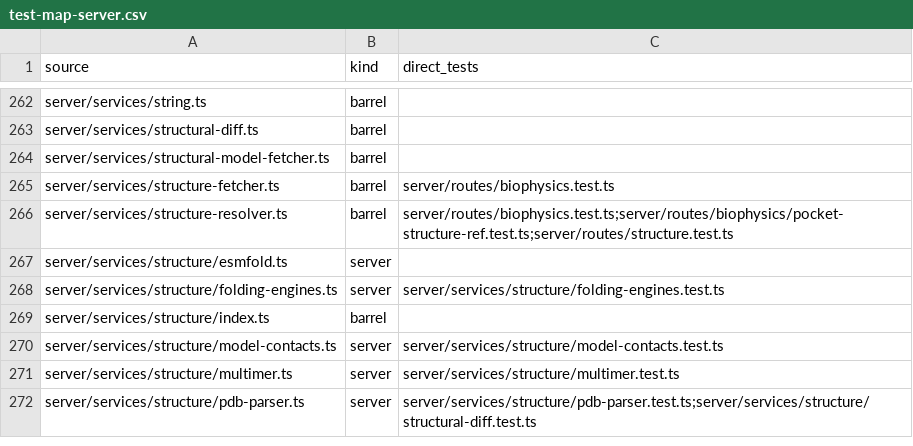
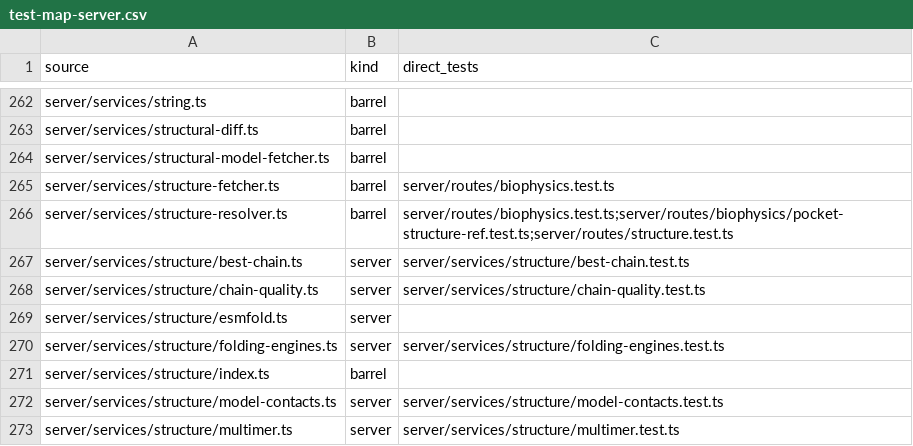
Before and after one commit to Huthaifa-HajAhmad/Missense-Structural-Explorer, a CSV file: doc/code-map/test-map-server.csv, drawn as a sheet; only a part is shown, gaps mark what is left out; the shorter side is filled out with more unchanged rows.

```diff
--- a/doc/code-map/test-map-server.csv
+++ b/doc/code-map/test-map-server.csv
@@ -266,2 +266,4 @@ server/services/structure-fetcher.ts,barrel,server/routes/biophysics.test.ts
 server/services/structure-resolver.ts,barrel,server/routes/biophysics.test.ts;server/routes/biophysics/pocket-structure-ref.test.ts;server/routes/structure.test.ts
+server/services/structure/best-chain.ts,server,server/services/structure/best-chain.test.ts
+server/services/structure/chain-quality.ts,server,server/services/structure/chain-quality.test.ts
 server/services/structure/esmfold.ts,server,
```
Also changed, not shown: 6 other files.
